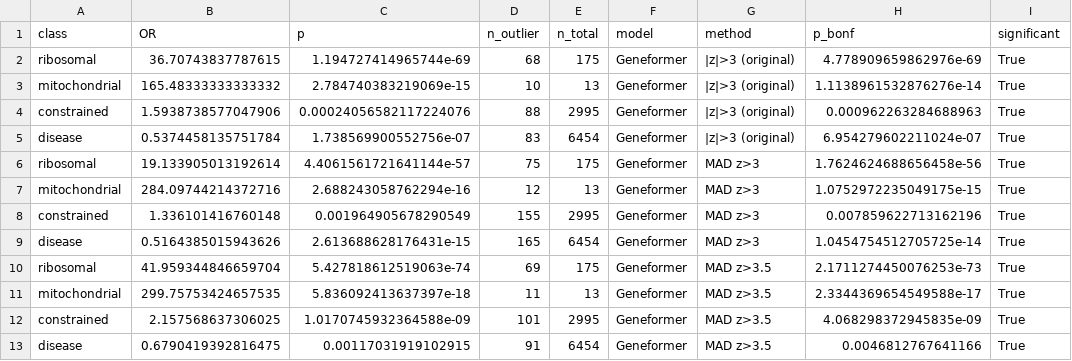
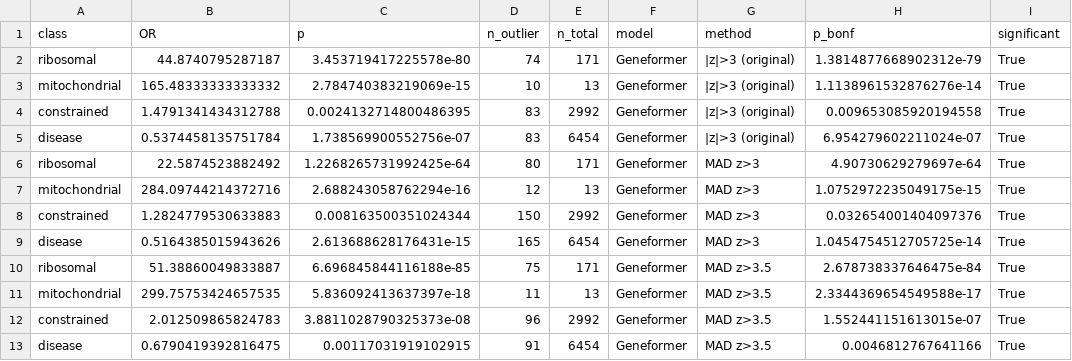
Before and after one commit to jpwhalley/matched-null-audit, a CSV file: outputs/E3_enrichment_full.csv, drawn as a sheet; only a part is shown; the diff covers the shown part only.

```diff
--- a/outputs/E3_enrichment_full.csv
+++ b/outputs/E3_enrichment_full.csv
@@ -1,13 +1,13 @@
 class,OR,p,n_outlier,n_total,model,method,p_bonf,significant
-ribosomal,36.70743837787615,1.194727414965744e-69,68,175,Geneformer,|z|>3 (original),4.778909659862976e-69,True
+ribosomal,44.8740795287187,3.453719417225578e-80,74,171,Geneformer,|z|>3 (original),1.3814877668902312e-79,True
 mitochondrial,165.48333333333332,2.784740383219069e-15,10,13,Geneformer,|z|>3 (original),1.1138961532876276e-14,True
-constrained,1.5938738577047906,0.00024056582117224076,88,2995,Geneformer,|z|>3 (original),0.000962263284688963,True
+constrained,1.4791341434312788,0.0024132714800486395,83,2992,Geneformer,|z|>3 (original),0.009653085920194558,True
 disease,0.5374458135751784,1.738569900552756e-07,83,6454,Geneformer,|z|>3 (original),6.954279602211024e-07,True
-ribosomal,19.133905013192614,4.4061561721641144e-57,75,175,Geneformer,MAD z>3,1.7624624688656458e-56,True
+ribosomal,22.5874523882492,1.2268265731992425e-64,80,171,Geneformer,MAD z>3,4.90730629279697e-64,True
 mitochondrial,284.09744214372716,2.688243058762294e-16,12,13,Geneformer,MAD z>3,1.0752972235049175e-15,True
-constrained,1.336101416760148,0.001964905678290549,155,2995,Geneformer,MAD z>3,0.007859622713162196,True
+constrained,1.2824779530633883,0.008163500351024344,150,2992,Geneformer,MAD z>3,0.032654001404097376,True
 disease,0.5164385015943626,2.613688628176431e-15,165,6454,Geneformer,MAD z>3,1.0454754512705725e-14,True
-ribosomal,41.959344846659704,5.427818612519063e-74,69,175,Geneformer,MAD z>3.5,2.1711274450076253e-73,True
+ribosomal,51.38860049833887,6.696845844116188e-85,75,171,Geneformer,MAD z>3.5,2.678738337646475e-84,True
 mitochondrial,299.75753424657535,5.836092413637397e-18,11,13,Geneformer,MAD z>3.5,2.3344369654549588e-17,True
-constrained,2.157568637306025,1.0170745932364588e-09,101,2995,Geneformer,MAD z>3.5,4.068298372945835e-09,True
+constrained,2.012509865824783,3.8811028790325373e-08,96,2992,Geneformer,MAD z>3.5,1.552441151613015e-07,True
 disease,0.6790419392816475,0.00117031919102915,91,6454,Geneformer,MAD z>3.5,0.0046812767641166,True
```
Also changed, not shown: 96 edited cells elsewhere in this file, outputs/E1_esm2_comparison.csv, outputs/E6_class_association.csv, 28 other files.
